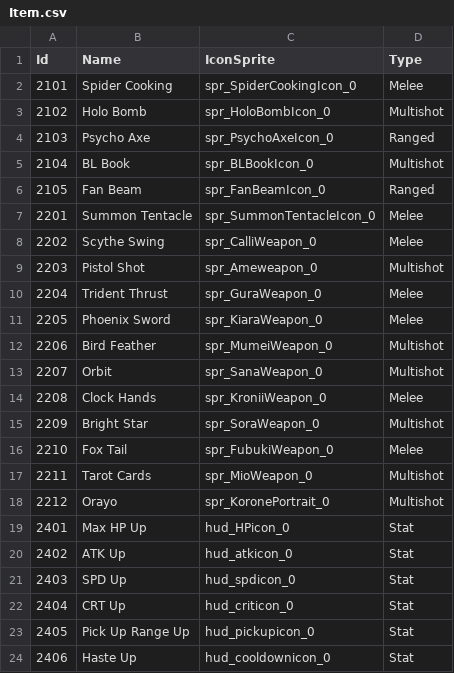
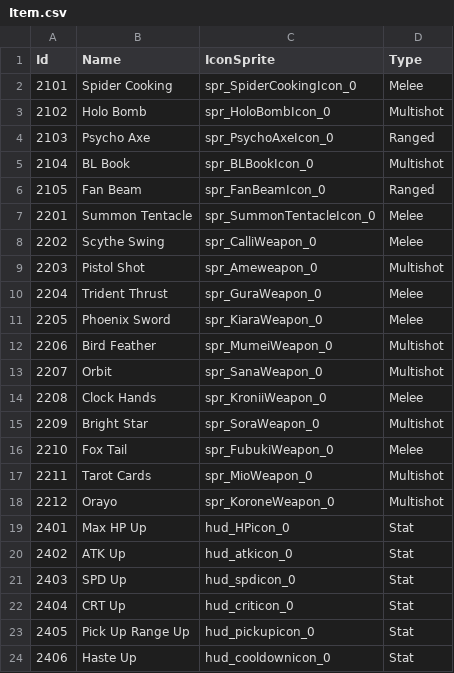
Before and after one commit to KIA-PROGRAMMING-38/HoloCure, a CSV file: HoloCure/Assets/Resources/4_DataTable/Item.csv, drawn as a sheet.

```diff
--- a/HoloCure/Assets/Resources/4_DataTable/Item.csv
+++ b/HoloCure/Assets/Resources/4_DataTable/Item.csv
@@ -17,3 +17,3 @@ Id,Name,IconSprite,Type
 2211,Tarot Cards,spr_MioWeapon_0,Multishot
-2212,Orayo,spr_KoronePortrait_0,Multishot
+2212,Orayo,spr_KoroneWeapon_0,Multishot
 2401,Max HP Up,hud_HPicon_0,Stat
```
Also changed, not shown: HoloCure/Assets/Resources/4_DataTable/SelectIdol.csv, HoloCure/Assets/Resources/4_DataTable/WeaponLevelTable.csv, 3 other files.
